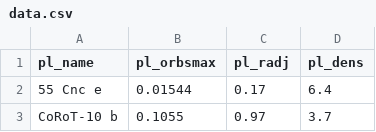
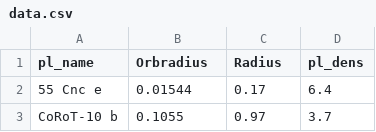
Before and after one commit to amyl1/ProgAssignment1920, a CSV file: data.csv, drawn as a sheet; only a part is shown.

Commit message:
updated column headings

```diff
--- a/data.csv
+++ b/data.csv
@@ -1,2 +1,2 @@
-pl_name,pl_orbsmax,pl_radj,pl_dens
+pl_name,Orbradius,Radius,pl_dens
 55 Cnc e,0.01544,0.17,6.4
```
